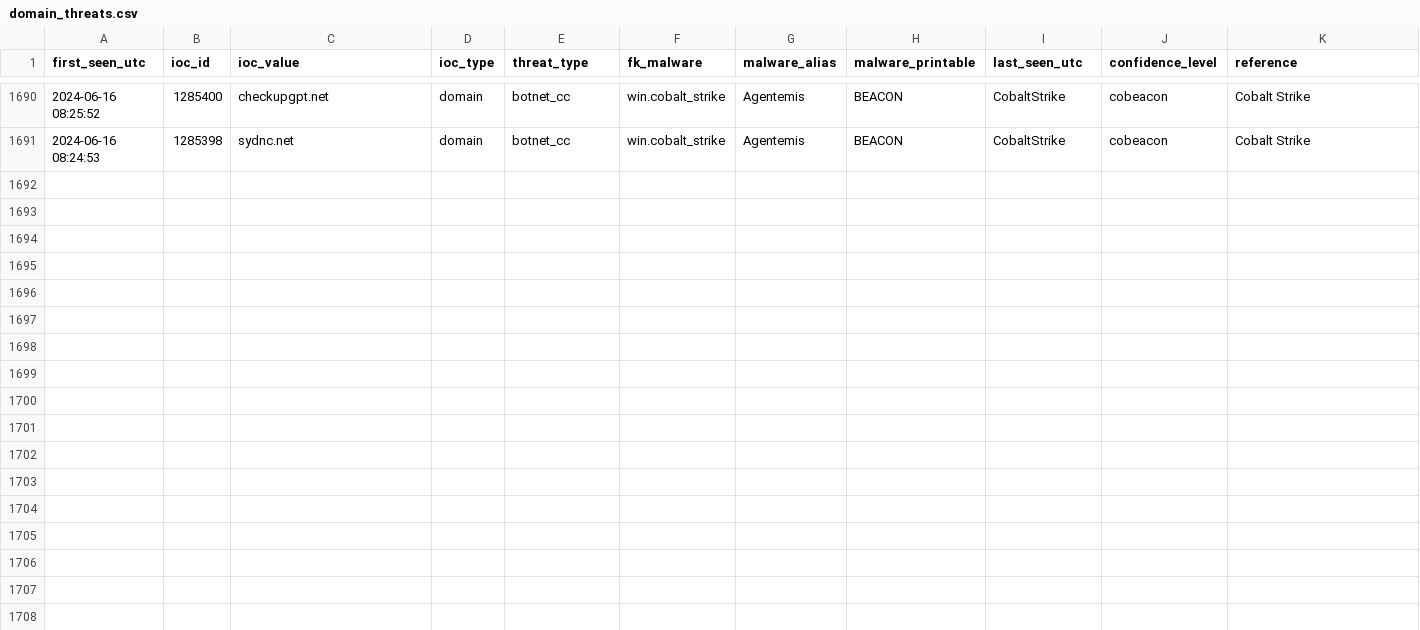
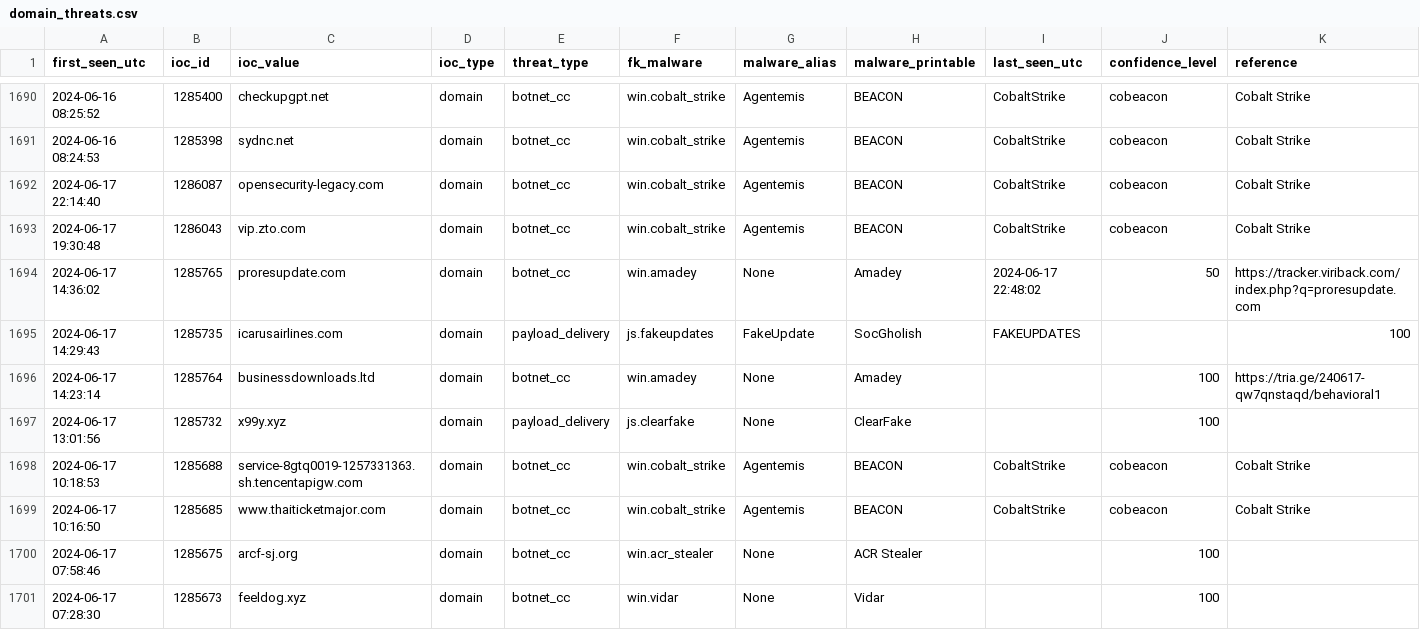
Before and after one commit to gggavrilyuk/ioc-test, a CSV file: domain_threats.csv, drawn as a sheet; only a part is shown, gaps mark what is left out; rows hold the shown columns only; the diff names each change by its address in the sheet, - before the commit and + after, or states it on an @@ line.

Commit message:
# Last updated: 2024-06-17 22:14:41 UTC                        #

```diff
--- a/domain_threats.csv
+++ b/domain_threats.csv
+row 1692: 2024-06-17 22:14:40 | 1286087 | opensecurity-legacy.com | domain | botnet_cc | win.cobalt_strike | Agentemis | BEACON | CobaltStrike | cobeacon | Cobalt Strike
+row 1693: 2024-06-17 19:30:48 | 1286043 | vip.zto.com | domain | botnet_cc | win.cobalt_strike | Agentemis | BEACON | CobaltStrike | cobeacon | Cobalt Strike
+row 1694: 2024-06-17 14:36:02 | 1285765 | proresupdate.com | domain | botnet_cc | win.amadey | None | Amadey | 2024-06-17 22:48:02 | 50 | https://tracker.viriback.com/index.php?q=proresupdate.com
+row 1695: 2024-06-17 14:29:43 | 1285735 | icarusairlines.com | domain | payload_delivery | js.fakeupdates | FakeUpdate | SocGholish | FAKEUPDATES |  | 100
+row 1696: 2024-06-17 14:23:14 | 1285764 | businessdownloads.ltd | domain | botnet_cc | win.amadey | None | Amadey |  | 100 | https://tria.ge/240617-qw7qnstaqd/behavioral1
+row 1697: 2024-06-17 13:01:56 | 1285732 | x99y.xyz | domain | payload_delivery | js.clearfake | None | ClearFake |  | 100
+row 1698: 2024-06-17 10:18:53 | 1285688 | service-8gtq0019-1257331363.sh.tencentapigw.com | domain | botnet_cc | win.cobalt_strike | Agentemis | BEACON | CobaltStrike | cobeacon | Cobalt Strike
+row 1699: 2024-06-17 10:16:50 | 1285685 | www.thaiticketmajor.com | domain | botnet_cc | win.cobalt_strike | Agentemis | BEACON | CobaltStrike | cobeacon | Cobalt Strike
+row 1700: 2024-06-17 07:58:46 | 1285675 | arcf-sj.org | domain | botnet_cc | win.acr_stealer | None | ACR Stealer |  | 100
+row 1701: 2024-06-17 07:28:30 | 1285673 | feeldog.xyz | domain | botnet_cc | win.vidar | None | Vidar |  | 100
```
Also changed, not shown: recent_threats_temp.csv, 5 other files.
